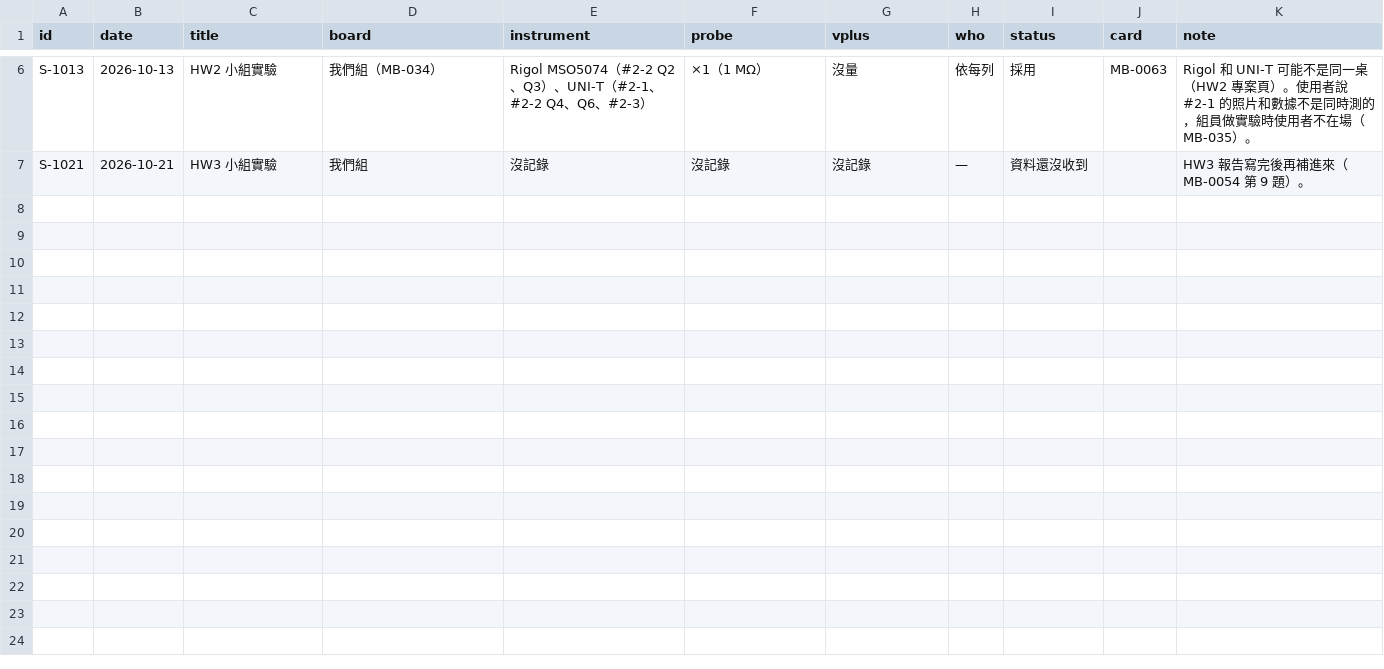
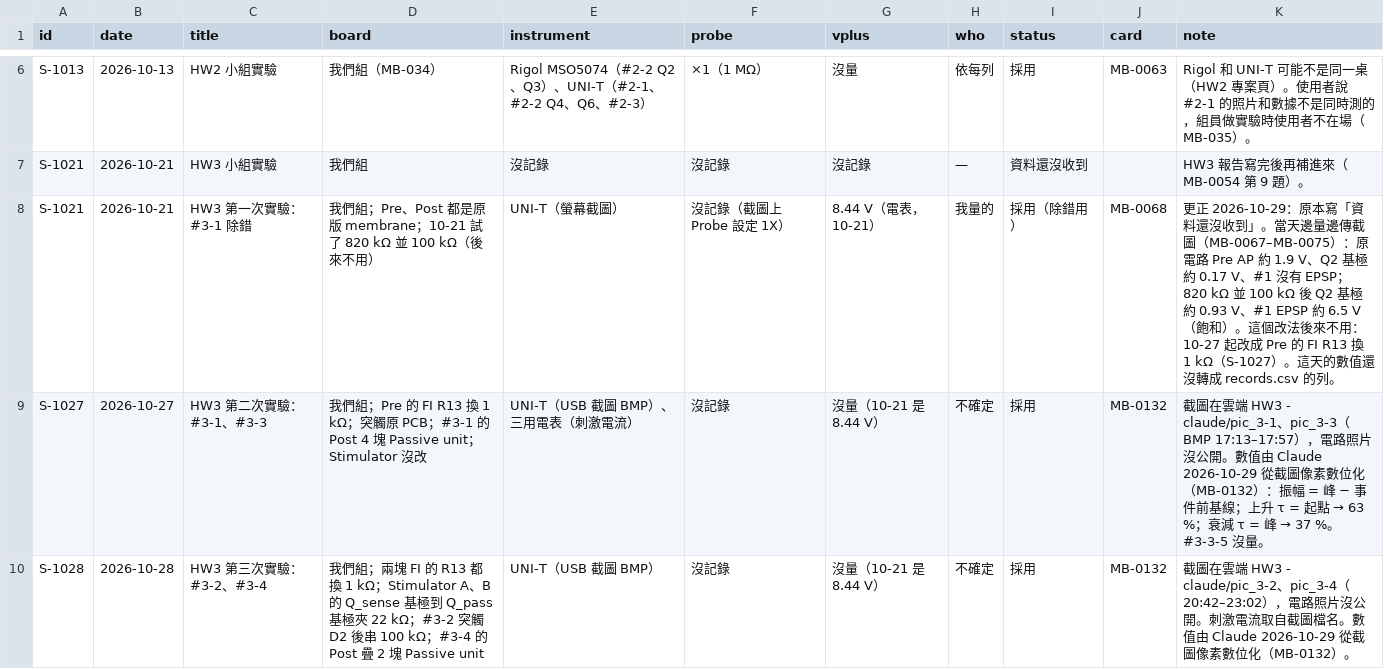
Before and after one commit to lucassullivan0219/lucassullivan0219.github.io, a CSV file: modern-bioelectricity/lab-records/sessions.csv, drawn as a sheet; only a part is shown, gaps mark what is left out; the diff names each change by its address in the sheet, - before the commit and + after, or states it on an @@ line.

```diff
--- a/modern-bioelectricity/lab-records/sessions.csv
+++ b/modern-bioelectricity/lab-records/sessions.csv
+row 8: S-1021 | 2026-10-21 | HW3 第一次實驗：#3-1 除錯 | 我們組；Pre、Post 都是原版 membrane；10-21 試了 820 kΩ 並 100 kΩ（後來不用） | UNI-T（螢幕截圖） | 沒記錄（截圖上 Probe 設定 1X） | 8.44 V（電表，10-21） | 我量的 | 採用（除錯用） | MB-0068 | 更正 2026-10-29：原本寫「資料還沒收到」。當天邊量邊傳截圖（MB-0067–MB-0075）：原電路 Pre AP 約 1.9 V、Q2 基極約 0.17 V、#1 沒有 EPSP；820 kΩ 並 100 kΩ 後 Q2 基極約 0.93 V、#1 EPSP 約 6.5 V（飽和）。這個改法後來不用：10-27 起改成 Pre 的 FI R13 換 1 kΩ（S-1027）。這天的數值還沒轉成 records.csv 的列。
+row 9: S-1027 | 2026-10-27 | HW3 第二次實驗：#3-1、#3-3 | 我們組；Pre 的 FI R13 換 1 kΩ；突觸原 PCB；#3-1 的 Post 4 塊 Passive unit；Stimulator 沒改 | UNI-T（USB 截圖 BMP）、三用電表（刺激電流） | 沒記錄 | 沒量（10-21 是 8.44 V） | 不確定 | 採用 | MB-0132 | 截圖在雲端 HW3 - claude/pic_3-1、pic_3-3（BMP 17:13–17:57），電路照片沒公開。數值由 Claude 2026-10-29 從截圖像素數位化（MB-0132）：振幅 = 峰 − 事件前基線；上升 τ = 起點 → 63 %；衰減 τ = 峰 → 37 %。#3-3-5 沒量。
+row 10: S-1028 | 2026-10-28 | HW3 第三次實驗：#3-2、#3-4 | 我們組；兩塊 FI 的 R13 都換 1 kΩ；Stimulator A、B 的 Q_sense 基極到 Q_pass 基極夾 22 kΩ；#3-2 突觸 D2 後串 100 kΩ；#3-4 的 Post 疊 2 塊 Passive unit | UNI-T（USB 截圖 BMP） | 沒記錄 | 沒量（10-21 是 8.44 V） | 不確定 | 採用 | MB-0132 | 截圖在雲端 HW3 - claude/pic_3-2、pic_3-4（20:42–23:02），電路照片沒公開。刺激電流取自截圖檔名。數值由 Claude 2026-10-29 從截圖像素數位化（MB-0132）。
```
Also changed, not shown: 2 other files.
